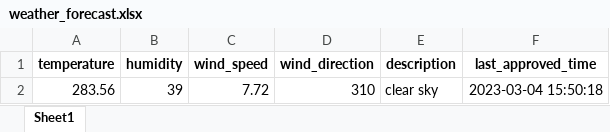
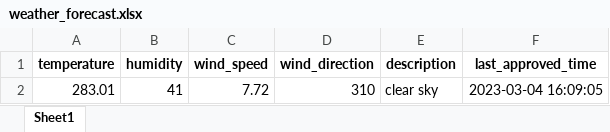
Before and after one commit to 13w13/test, an Excel workbook: weather_forecast.xlsx, sheet Sheet1, drawn as a sheet; values as stored, in another font and other column widths than the file's, no borders; the diff names each change by its address in the sheet, - before the commit and + after, or states it on an @@ line.

Commit message:
Update weather forecast

```diff
--- a/weather_forecast.xlsx (sheet Sheet1)
+++ b/weather_forecast.xlsx (sheet Sheet1)
-A2 (temperature): 283.56
+A2 (temperature): 283.01
-B2 (humidity): 39
+B2 (humidity): 41
-F2 (last_approved_time): 2023-03-04 15:50:18
+F2 (last_approved_time): 2023-03-04 16:09:05
```
